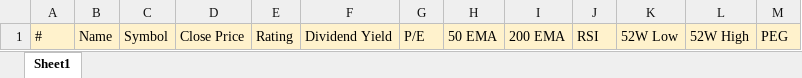
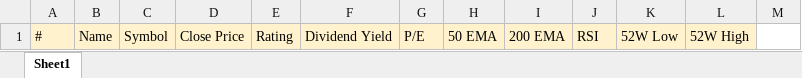
Before and after one commit to spencerbxb/Excel-Stock-Screener, an Excel workbook: Stock Screener.xlsx, sheet Sheet1, drawn as a sheet; values as stored, in another font and other column widths than the file's, no borders; the diff names each change by its address in the sheet, - before the commit and + after, or states it on an @@ line.

```diff
--- a/Stock Screener.xlsx (sheet Sheet1)
+++ b/Stock Screener.xlsx (sheet Sheet1)
-M1: PEG
+M1: (empty)
-M1 fill: #FFF2CC
+M1 fill: none
```
Also changed, not shown: 3 other files.
